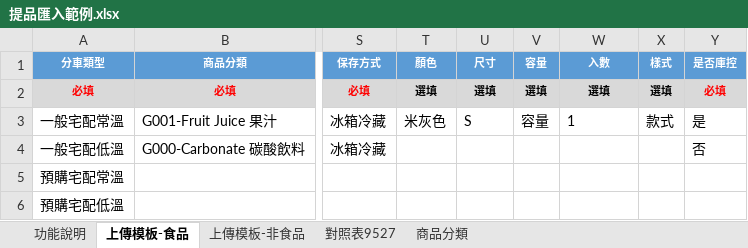
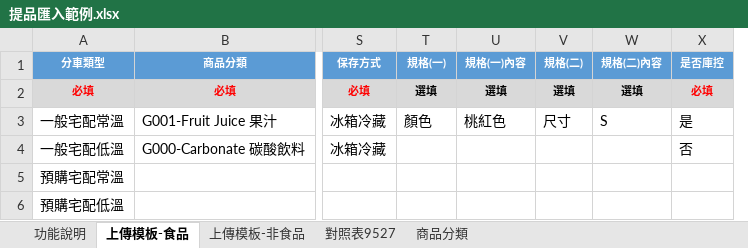
Before and after one commit to amywu0116/cec-scm-mgt, an Excel workbook: public/files/提品匯入範例.xlsx, sheet 上傳模板-食品, drawn as a sheet; only a part is shown, gaps mark what is left out; values as stored, in another font and other column widths than the file's, no borders; removed rows and columns are numbered as before the commit, all else as after; the diff names each change by its address in the sheet, - before the commit and + after, or states it on an @@ line.

```diff
--- a/public/files/提品匯入範例.xlsx (sheet 上傳模板-食品)
+++ b/public/files/提品匯入範例.xlsx (sheet 上傳模板-食品)
+column U (規格(一)內容), rows 2-3: 選填 | 桃紅色
-column V (容量), rows 2-3: 選填 | 容量
-column X (樣式), rows 2-3: 選填 | 款式
-T1: 顏色
+T1: 規格(一)
-V1: 尺寸
+V1: 規格(二)
-W1: 入數
+W1: 規格(二)內容
-T3 (規格(一)): 米灰色
+T3 (規格(一)): 顏色
-V3 (規格(二)): S
+V3 (規格(二)): 尺寸
-W3 (規格(二)內容): 1
+W3 (規格(二)內容): S
```
Also changed, not shown: sheet 上傳模板-非食品, 3 other files.
